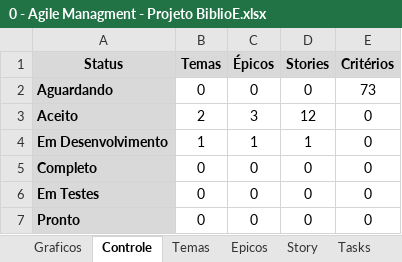
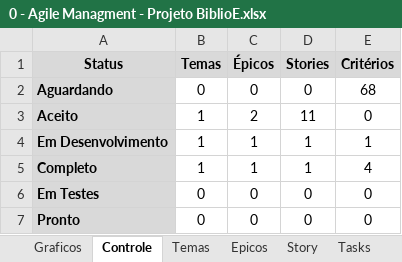
Before and after one commit to Eddersouza/ProjectBiblioE, an Excel workbook: _Docs/0 - Agile Managment - Projeto BiblioE.xlsx, sheet Controle, drawn as a sheet; values as stored, in another font and other column widths than the file's, no borders; the diff names each change by its address in the sheet, - before the commit and + after, or states it on an @@ line.

```diff
--- a/_Docs/0 - Agile Managment - Projeto BiblioE.xlsx (sheet Controle)
+++ b/_Docs/0 - Agile Managment - Projeto BiblioE.xlsx (sheet Controle)
-E2 (Critérios): 73
+E2 (Critérios): 68
-B3 (Temas): 2
+B3 (Temas): 1
-C3 (Épicos): 3
+C3 (Épicos): 2
-D3 (Stories): 12
+D3 (Stories): 11
-E4 (Critérios): 0
+E4 (Critérios): 1
-B5 (Temas): 0
+B5 (Temas): 1
-C5 (Épicos): 0
+C5 (Épicos): 1
-D5 (Stories): 0
+D5 (Stories): 1
-E5 (Critérios): 0
+E5 (Critérios): 4
```
Also changed, not shown: sheet Tasks, sheet Temas, sheet Epicos, sheet Story, charts or pictures, 22 other files.
